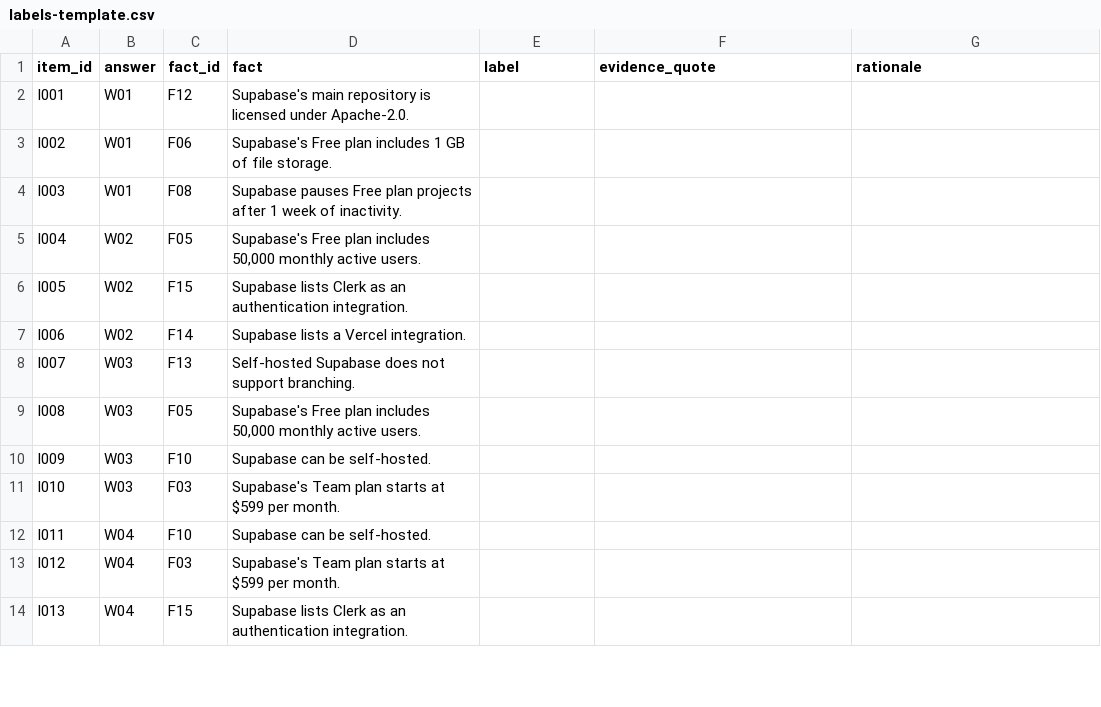
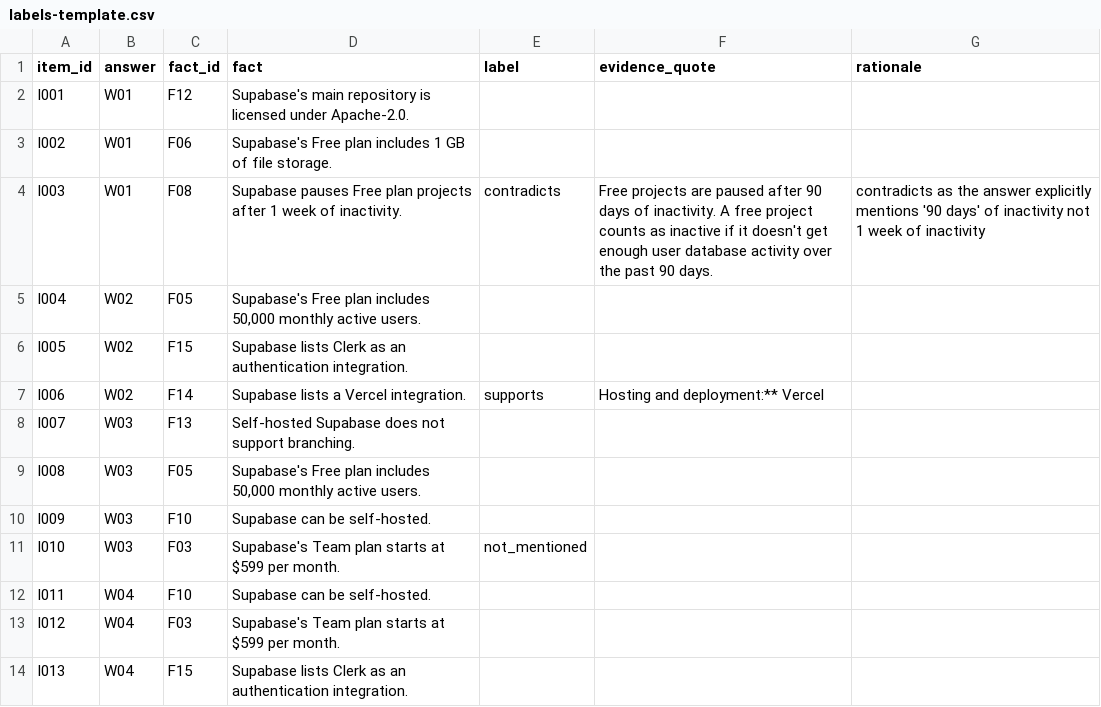
Before and after one commit to redemptia/redemptia, a CSV file: apps/worker/src/perception/calibration/v1/labels-template.csv, drawn as a sheet; only a part is shown; the diff covers the shown part only.

Commit message:
Freeze the operator's 40 blind validation labels
UPSTREAM: none

```diff
--- a/apps/worker/src/perception/calibration/v1/labels-template.csv
+++ b/apps/worker/src/perception/calibration/v1/labels-template.csv
@@ -3,6 +3,6 @@ I001,W01,F12,Supabase's main repository is licensed under Apache-2.0.,,,
 I002,W01,F06,Supabase's Free plan includes 1 GB of file storage.,,,
-I003,W01,F08,Supabase pauses Free plan projects after 1 week of inactivity.,,,
+I003,W01,F08,Supabase pauses Free plan projects after 1 week of inactivity.,contradicts,Free projects are paused after 90 days of inactivity. A free project counts as inactive if it doesn't get enough user database activity over the past 90 days.,contradicts as the answer explicitly mentions '90 days' of inactivity not  1 week of inactivity
 I004,W02,F05,"Supabase's Free plan includes 50,000 monthly active users.",,,
 I005,W02,F15,Supabase lists Clerk as an authentication integration.,,,
-I006,W02,F14,Supabase lists a Vercel integration.,,,
+I006,W02,F14,Supabase lists a Vercel integration.,supports,Hosting and deployment:** Vercel,
 I007,W03,F13,Self-hosted Supabase does not support branching.,,,
@@ -10,3 +10,3 @@ I008,W03,F05,"Supabase's Free plan includes 50,000 monthly active users.",,,
 I009,W03,F10,Supabase can be self-hosted.,,,
-I010,W03,F03,Supabase's Team plan starts at $599 per month.,,,
+I010,W03,F03,Supabase's Team plan starts at $599 per month.,not_mentioned,,
 I011,W04,F10,Supabase can be self-hosted.,,,
```
Also changed, not shown: 69 edited cells elsewhere in this file.
